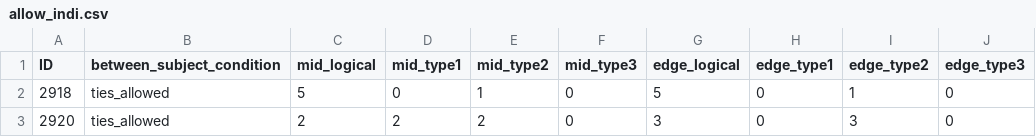
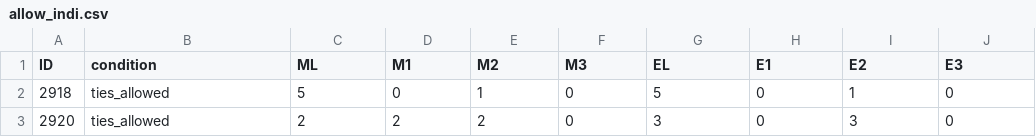
Before and after one commit to LIUXXiaotong/ranking-project, a CSV file: Data and analysis scripts/study_1/allow_indi.csv, drawn as a sheet; only a part is shown.

```diff
--- a/Data and analysis scripts/study_1/allow_indi.csv
+++ b/Data and analysis scripts/study_1/allow_indi.csv
@@ -1,2 +1,2 @@
-"ID","between_subject_condition","mid_logical","mid_type1","mid_type2","mid_type3","edge_logical","edge_type1","edge_type2","edge_type3"
+"ID","condition","ML","M1","M2","M3","EL","E1","E2","E3"
 2918,"ties_allowed",5,0,1,0,5,0,1,0
```
Also changed, not shown: Data and analysis scripts/study_1/not_allow_indi.csv, 10 other files.
